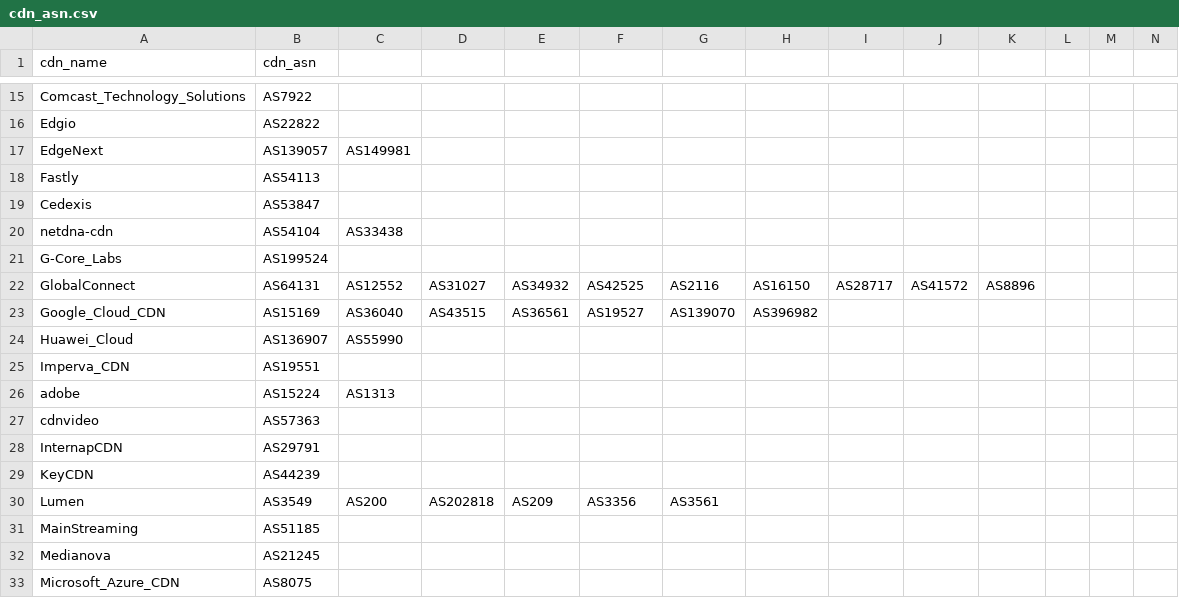
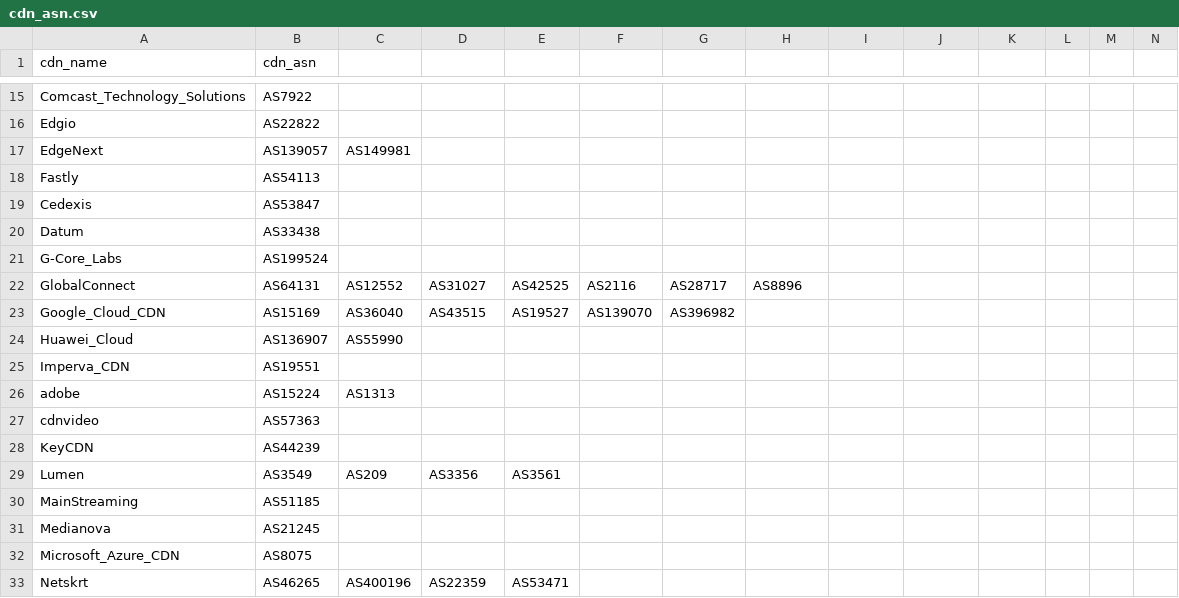
Before and after one commit to copethomas/defcon-33-domain-fronting, a CSV file: cdn_asn.csv, drawn as a sheet; only a part is shown, gaps mark what is left out; the shorter side is filled out with more unchanged rows; removed rows and columns are numbered as before the commit, all else as after; rows hold the shown columns only; the diff names each change by its address in the sheet, - before the commit and + after, or states it on an @@ line.

Commit message:
fixed up dead ASNs

```diff
--- a/cdn_asn.csv
+++ b/cdn_asn.csv
-row 20: netdna-cdn | AS54104 | AS33438
+row 20: Datum | AS33438
-E22: AS34932
+E22: AS42525
-F22: AS42525
+F22: AS2116
-G22: AS2116
+G22: AS28717
-H22: AS16150
+H22: AS8896
-I22: AS28717
+I22: (empty)
-J22: AS41572
+J22: (empty)
-K22: AS8896
+K22: (empty)
-E23: AS36561
+E23: AS19527
-F23: AS19527
+F23: AS139070
-G23: AS139070
+G23: AS396982
-H23: AS396982
+H23: (empty)
-row 28: InternapCDN | AS29791
-C29: AS200
+C29: AS209
-D29: AS202818
+D29: AS3356
-E29: AS209
+E29: AS3561
-F29: AS3356
+F29: (empty)
-G29: AS3561
+G29: (empty)
```
